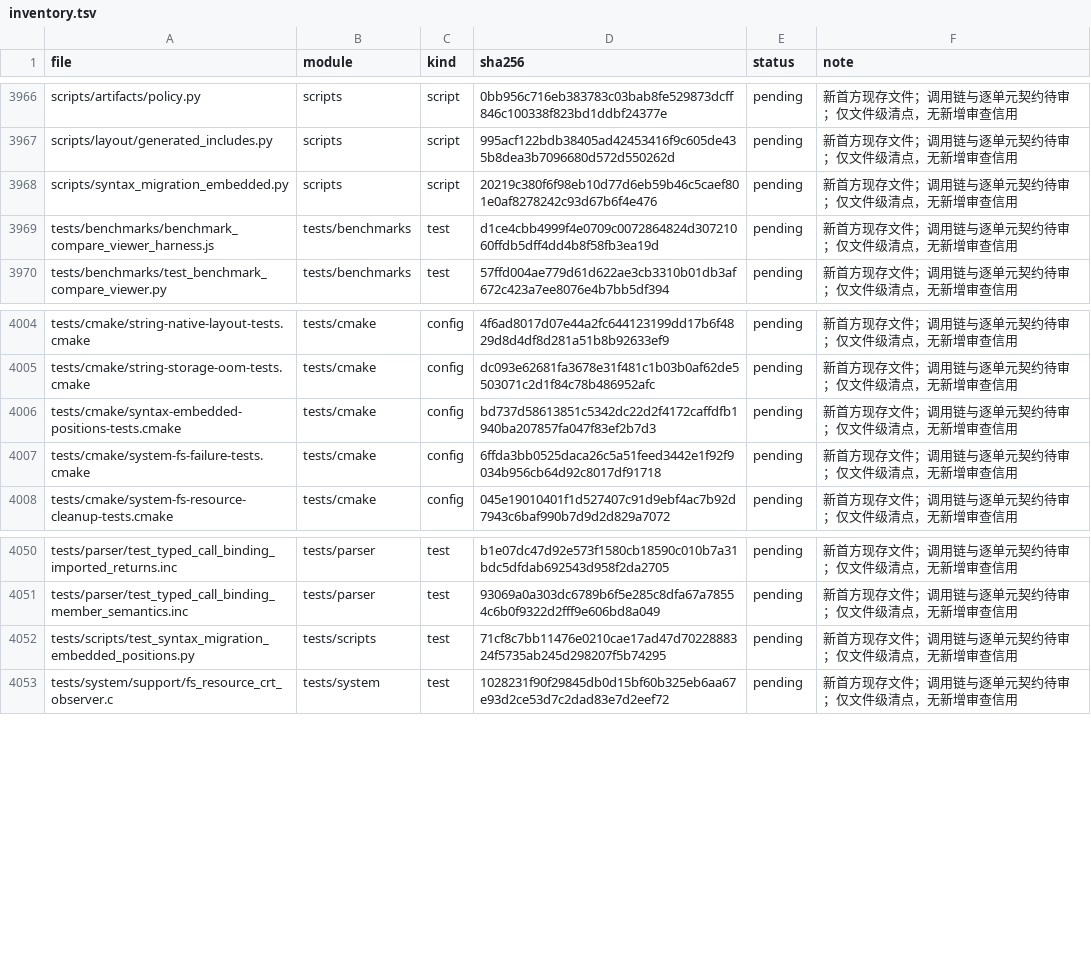
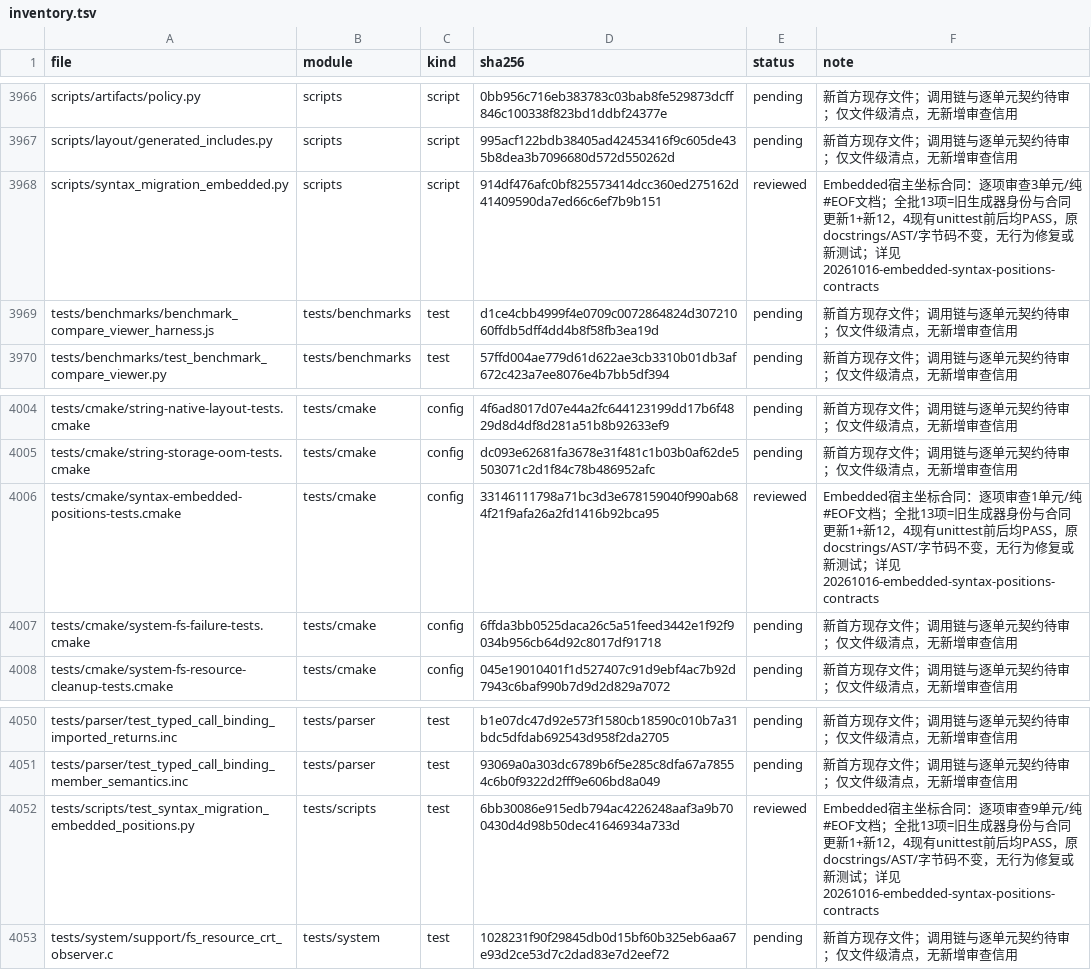
Before and after one commit to He-Jiahui/zr_vm, a TSV file: docs/code-review/inventory.tsv, drawn as a sheet; only a part is shown, gaps mark what is left out.

Commit message:
docs: review embedded syntax host position contracts

```diff
--- a/docs/code-review/inventory.tsv
+++ b/docs/code-review/inventory.tsv
@@ -3967,3 +3967,3 @@ scripts/artifacts/policy.py	scripts	script	0bb956c716eb383783c03bab8fe529873dcff
 scripts/layout/generated_includes.py	scripts	script	995acf122bdb38405ad42453416f9c605de435b8dea3b7096680d572d550262d	pending	新首方现存文件；调用链与逐单元契约待审；仅文件级清点，无新增审查信用
-scripts/syntax_migration_embedded.py	scripts	script	20219c380f6f98eb10d77d6eb59b46c5caef801e0af8278242c93d67b6f4e476	pending	新首方现存文件；调用链与逐单元契约待审；仅文件级清点，无新增审查信用
+scripts/syntax_migration_embedded.py	scripts	script	914df476afc0bf825573414dcc360ed275162d41409590da7ed66c6ef7b9b151	reviewed	Embedded宿主坐标合同：逐项审查3单元/纯#EOF文档；全批13项=旧生成器身份与合同更新1+新12，4现有unittest前后均PASS，原docstrings/AST/字节码不变，无行为修复或新测试；详见20261016-embedded-syntax-positions-contracts
 tests/benchmarks/benchmark_compare_viewer_harness.js	tests/benchmarks	test	d1ce4cbb4999f4e0709c0072864824d30721060ffdb5dff4dd4b8f58fb3ea19d	pending	新首方现存文件；调用链与逐单元契约待审；仅文件级清点，无新增审查信用
@@ -4005,3 +4005,3 @@ tests/cmake/string-native-layout-tests.cmake	tests/cmake	config	4f6ad8017d07e44a
 tests/cmake/string-storage-oom-tests.cmake	tests/cmake	config	dc093e62681fa3678e31f481c1b03b0af62de5503071c2d1f84c78b486952afc	pending	新首方现存文件；调用链与逐单元契约待审；仅文件级清点，无新增审查信用
-tests/cmake/syntax-embedded-positions-tests.cmake	tests/cmake	config	bd737d58613851c5342dc22d2f4172caffdfb1940ba207857fa047f83ef2b7d3	pending	新首方现存文件；调用链与逐单元契约待审；仅文件级清点，无新增审查信用
+tests/cmake/syntax-embedded-positions-tests.cmake	tests/cmake	config	33146111798a71bc3d3e678159040f990ab684f21f9afa26a2fd1416b92bca95	reviewed	Embedded宿主坐标合同：逐项审查1单元/纯#EOF文档；全批13项=旧生成器身份与合同更新1+新12，4现有unittest前后均PASS，原docstrings/AST/字节码不变，无行为修复或新测试；详见20261016-embedded-syntax-positions-contracts
 tests/cmake/system-fs-failure-tests.cmake	tests/cmake	config	6ffda3bb0525daca26c5a51feed3442e1f92f9034b956cb64d92c8017df91718	pending	新首方现存文件；调用链与逐单元契约待审；仅文件级清点，无新增审查信用
@@ -4051,3 +4051,3 @@ tests/parser/test_typed_call_binding_imported_returns.inc	tests/parser	test	b1e0
 tests/parser/test_typed_call_binding_member_semantics.inc	tests/parser	test	93069a0a303dc6789b6f5e285c8dfa67a78554c6b0f9322d2fff9e606bd8a049	pending	新首方现存文件；调用链与逐单元契约待审；仅文件级清点，无新增审查信用
-tests/scripts/test_syntax_migration_embedded_positions.py	tests/scripts	test	71cf8c7bb11476e0210cae17ad47d7022888324f5735ab245d298207f5b74295	pending	新首方现存文件；调用链与逐单元契约待审；仅文件级清点，无新增审查信用
+tests/scripts/test_syntax_migration_embedded_positions.py	tests/scripts	test	6bb30086e915edb794ac4226248aaf3a9b700430d4d98b50dec41646934a733d	reviewed	Embedded宿主坐标合同：逐项审查9单元/纯#EOF文档；全批13项=旧生成器身份与合同更新1+新12，4现有unittest前后均PASS，原docstrings/AST/字节码不变，无行为修复或新测试；详见20261016-embedded-syntax-positions-contracts
 tests/system/support/fs_resource_crt_observer.c	tests/system	test	1028231f90f29845db0d15bf60b325eb6aa67e93d2ce53d7c2dad83e7d2eef72	pending	新首方现存文件；调用链与逐单元契约待审；仅文件级清点，无新增审查信用
```
Also changed, not shown: 4 other files.
